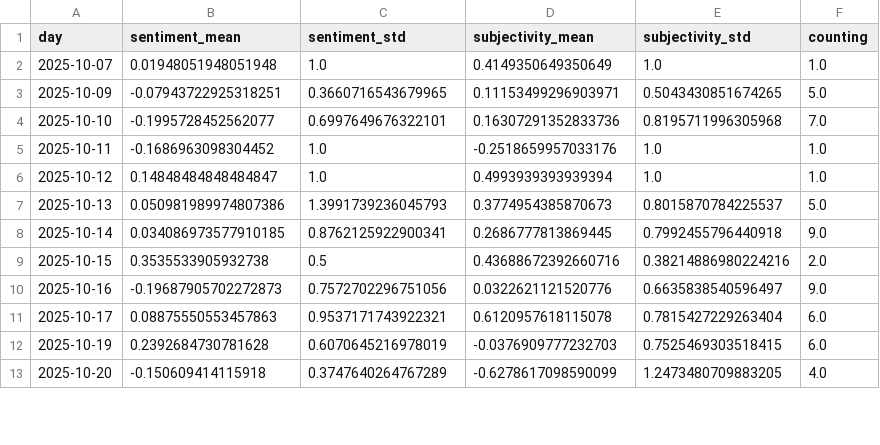
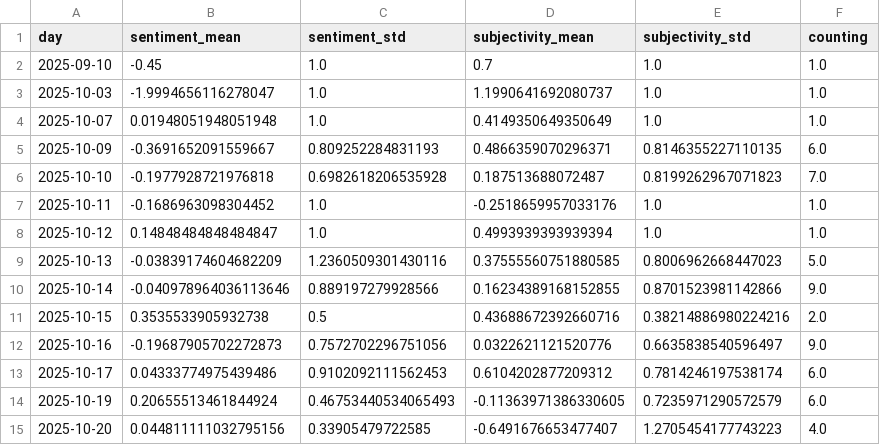
Before and after one commit to hb219-news/droughtIsComing, a CSV file: csv/sentiments_days.csv, drawn as a sheet; only a part is shown; the diff covers the shown part only.

```diff
--- a/csv/sentiments_days.csv
+++ b/csv/sentiments_days.csv
@@ -1,13 +1,15 @@
 day,sentiment_mean,sentiment_std,subjectivity_mean,subjectivity_std,counting
+2025-09-10,-0.45,1.0,0.7,1.0,1.0
+2025-10-03,-1.9994656116278047,1.0,1.1990641692080737,1.0,1.0
 2025-10-07,0.01948051948051948,1.0,0.4149350649350649,1.0,1.0
-2025-10-09,-0.07943722925318251,0.3660716543679965,0.11153499296903971,0.5043430851674265,5.0
-2025-10-10,-0.1995728452562077,0.6997649676322101,0.16307291352833736,0.8195711996305968,7.0
+2025-10-09,-0.3691652091559667,0.809252284831193,0.4866359070296371,0.8146355227110135,6.0
+2025-10-10,-0.1977928721976818,0.6982618206535928,0.187513688072487,0.8199262967071823,7.0
 2025-10-11,-0.1686963098304452,1.0,-0.2518659957033176,1.0,1.0
 2025-10-12,0.14848484848484847,1.0,0.4993939393939394,1.0,1.0
-2025-10-13,0.050981989974807386,1.3991739236045793,0.3774954385870673,0.8015870784225537,5.0
-2025-10-14,0.034086973577910185,0.8762125922900341,0.2686777813869445,0.7992455796440918,9.0
+2025-10-13,-0.03839174604682209,1.2360509301430116,0.37555560751880585,0.8006962668447023,5.0
+2025-10-14,-0.040978964036113646,0.889197279928566,0.16234389168152855,0.8701523981142866,9.0
 2025-10-15,0.3535533905932738,0.5,0.43688672392660716,0.38214886980224216,2.0
 2025-10-16,-0.19687905702272873,0.7572702296751056,0.0322621121520776,0.6635838540596497,9.0
-2025-10-17,0.08875550553457863,0.9537171743922321,0.6120957618115078,0.7815427229263404,6.0
-2025-10-19,0.2392684730781628,0.6070645216978019,-0.0376909777232703,0.7525469303518415,6.0
-2025-10-20,-0.150609414115918,0.3747640264767289,-0.6278617098590099,1.2473480709883205,4.0
+2025-10-17,0.04333774975439486,0.9102092111562453,0.6104202877209312,0.7814246197538174,6.0
+2025-10-19,0.20655513461844924,0.46753440534065493,-0.11363971386330605,0.7235971290572579,6.0
+2025-10-20,0.044811111032795156,0.33905479722585,-0.6491676653477407,1.2705454177743223,4.0
```
Also changed, not shown: 4 added rows and 101 edited cells elsewhere in this file, csv/sentiments_domains.csv, csv/sentiments_locations.csv, 7 other files.
